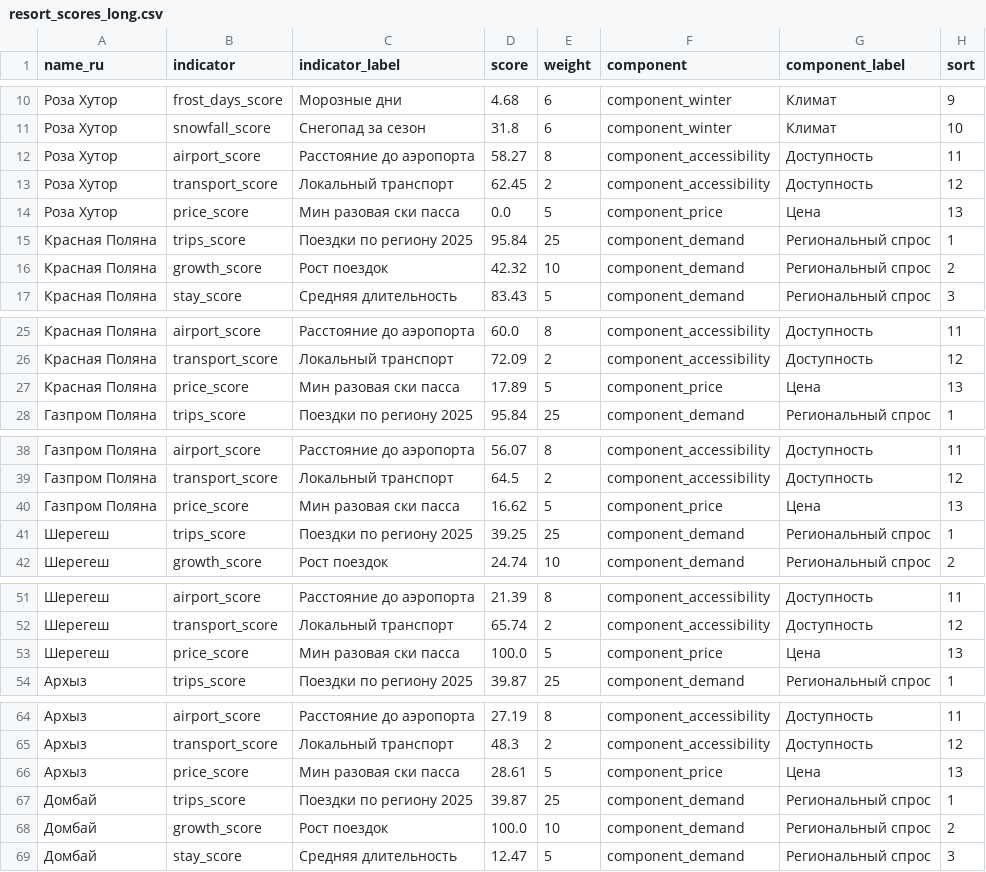
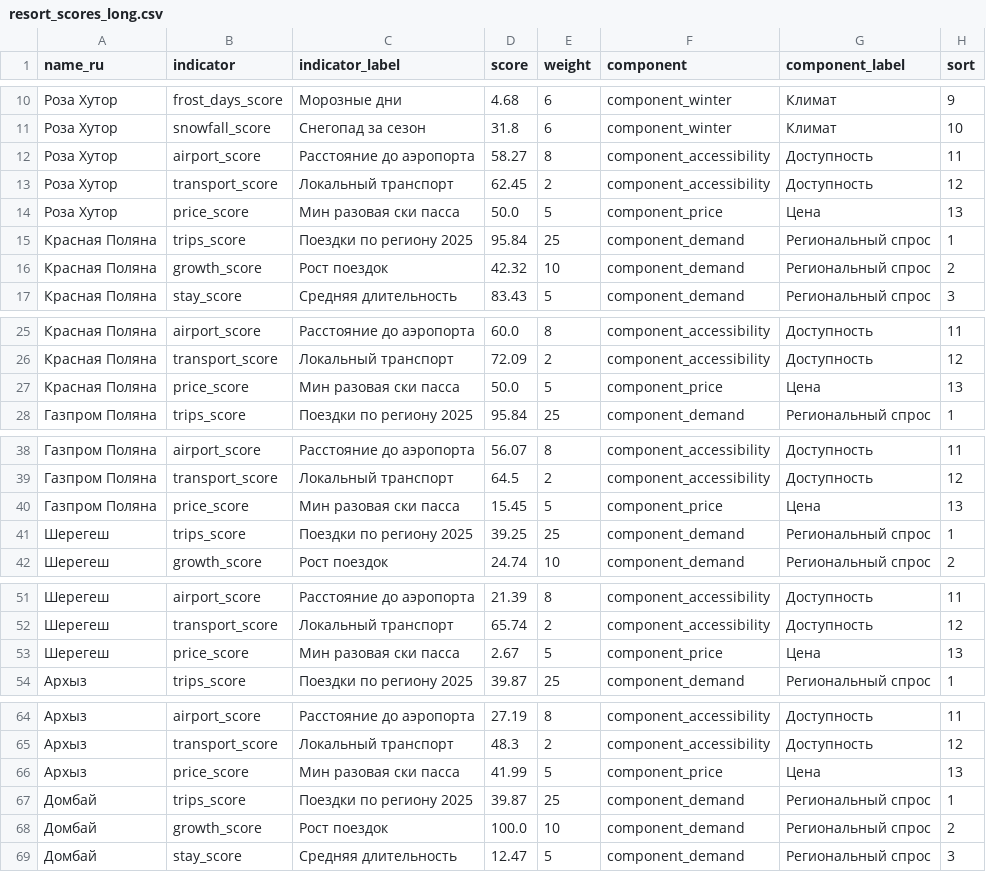
Before and after one commit to margoikonstantinova/travel-designer-resort-rating, a CSV file: data/mart/resort_scores_long.csv, drawn as a sheet; only a part is shown, gaps mark what is left out; the diff covers the shown part only.

```diff
--- a/data/mart/resort_scores_long.csv
+++ b/data/mart/resort_scores_long.csv
@@ -13,3 +13,3 @@
 Роза Хутор,transport_score,Локальный транспорт,62.45,2,component_accessibility,Доступность,12
-Роза Хутор,price_score,Мин разовая ски пасса,0.0,5,component_price,Цена,13
+Роза Хутор,price_score,Мин разовая ски пасса,50.0,5,component_price,Цена,13
 Красная Поляна,trips_score,Поездки по региону 2025,95.84,25,component_demand,Региональный спрос,1
@@ -26,3 +26,3 @@
 Красная Поляна,transport_score,Локальный транспорт,72.09,2,component_accessibility,Доступность,12
-Красная Поляна,price_score,Мин разовая ски пасса,17.89,5,component_price,Цена,13
+Красная Поляна,price_score,Мин разовая ски пасса,50.0,5,component_price,Цена,13
 Газпром Поляна,trips_score,Поездки по региону 2025,95.84,25,component_demand,Региональный спрос,1
@@ -39,3 +39,3 @@
 Газпром Поляна,transport_score,Локальный транспорт,64.5,2,component_accessibility,Доступность,12
-Газпром Поляна,price_score,Мин разовая ски пасса,16.62,5,component_price,Цена,13
+Газпром Поляна,price_score,Мин разовая ски пасса,15.45,5,component_price,Цена,13
 Шерегеш,trips_score,Поездки по региону 2025,39.25,25,component_demand,Региональный спрос,1
@@ -52,3 +52,3 @@
 Шерегеш,transport_score,Локальный транспорт,65.74,2,component_accessibility,Доступность,12
-Шерегеш,price_score,Мин разовая ски пасса,100.0,5,component_price,Цена,13
+Шерегеш,price_score,Мин разовая ски пасса,2.67,5,component_price,Цена,13
 Архыз,trips_score,Поездки по региону 2025,39.87,25,component_demand,Региональный спрос,1
@@ -65,3 +65,3 @@
 Архыз,transport_score,Локальный транспорт,48.3,2,component_accessibility,Доступность,12
-Архыз,price_score,Мин разовая ски пасса,28.61,5,component_price,Цена,13
+Архыз,price_score,Мин разовая ски пасса,41.99,5,component_price,Цена,13
 Домбай,trips_score,Поездки по региону 2025,39.87,25,component_demand,Региональный спрос,1
```
Also changed, not shown: 24 edited cells elsewhere in this file, data/manual/prices_season_2026_27.csv, data/mart/resort_features.csv, 3 other files.
